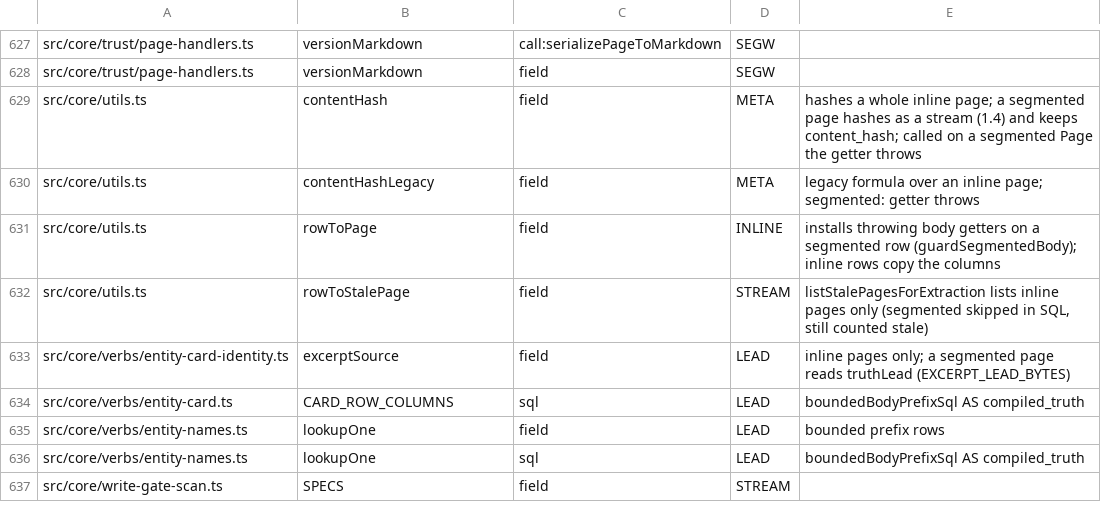
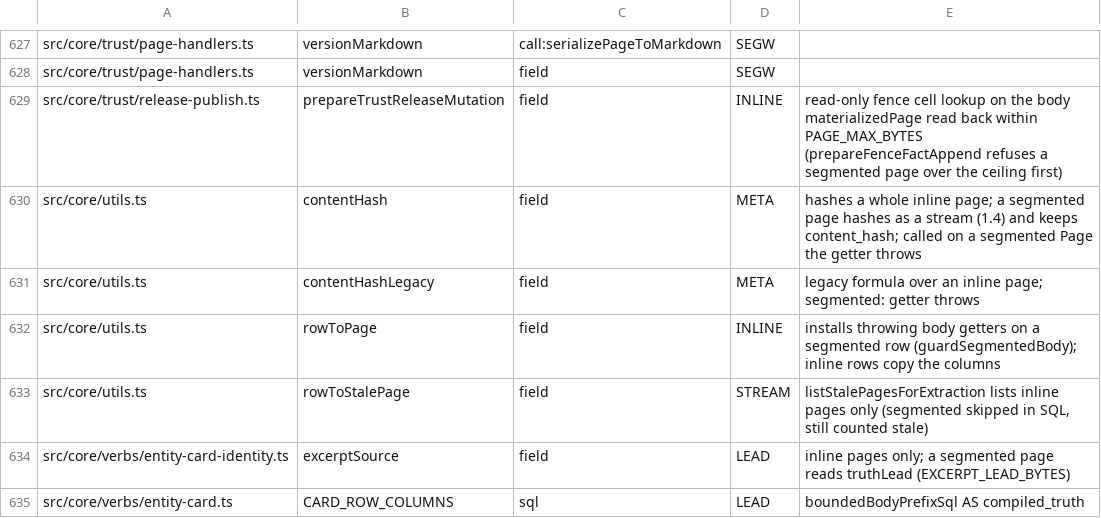
Before and after one commit to Carlo576/gbrain, a TSV file: scripts/page-body-readers-baseline.tsv, drawn as a sheet; only a part is shown, gaps mark what is left out; the shorter side is filled out with more unchanged rows; the diff names each change by its address in the sheet, - before the commit and + after, or states it on an @@ line.

Commit message:
fix(trust): reviewed page-body-readers baseline row for the index-existing fence cell lookup in prepareTrustReleaseMutation (/ship review pass 3, #7511)
Co-authored-by: capy-ai[bot] <230910855+capy-ai[bot]@users.noreply.github.com>

```diff
--- a/scripts/page-body-readers-baseline.tsv
+++ b/scripts/page-body-readers-baseline.tsv
+row 629: src/core/trust/release-publish.ts | prepareTrustReleaseMutation | field | INLINE | read-only fence cell lookup on the body materializedPage read back within PAGE_MAX_BYTES (prepareFenceFactAppend refuses a segmented page over the ceiling first)
```
